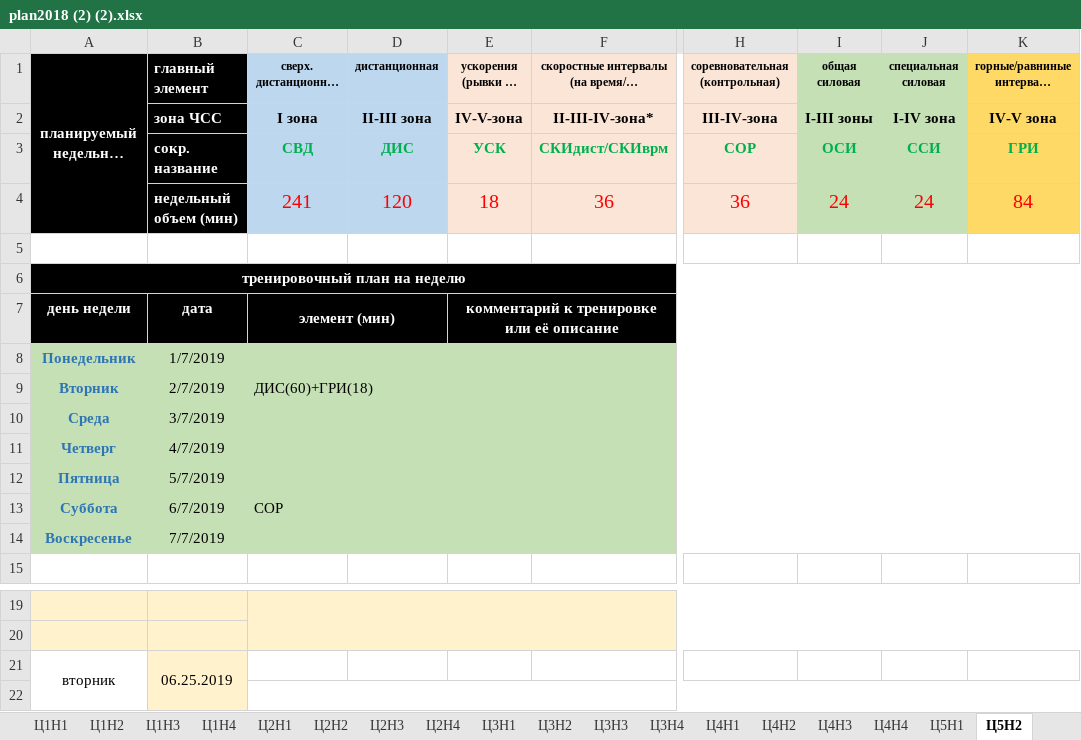
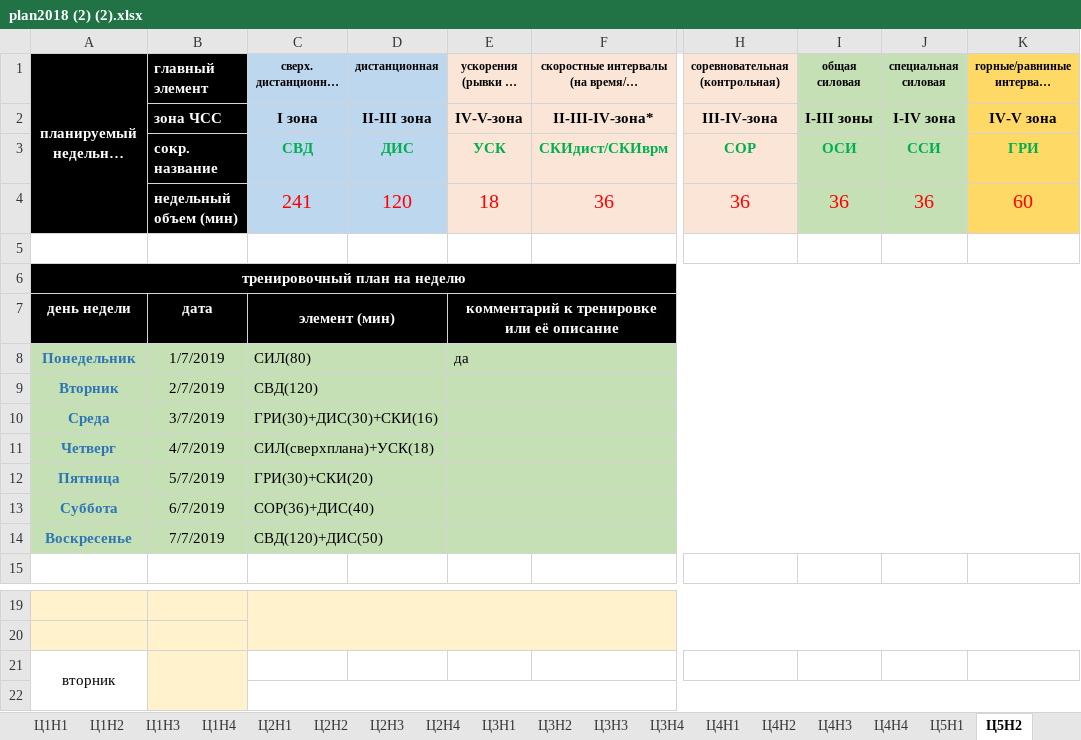
Before and after one commit to ElectusLux/SPORT, an Excel workbook: plan2018 (2) (2).xlsx, sheet Ц5Н2, drawn as a sheet; only a part is shown, gaps mark what is left out; long unchanged cells end in …; values as stored, in another font and other column widths than the file's, no borders; the diff names each change by its address in the sheet, - before the commit and + after, or states it on an @@ line.

```diff
--- a/plan2018 (2) (2).xlsx (sheet Ц5Н2)
+++ b/plan2018 (2) (2).xlsx (sheet Ц5Н2)
-I4 (общая силовая): 24
+I4 (общая силовая): 36
-J4 (специальная силовая): 24
+J4 (специальная силовая): 36
-K4: 84
+K4: 60
-C8: (empty)
+C8: СИЛ(80)
-E8 (ускорения (рывки по 15-20 сек.)): (empty)
+E8 (ускорения (рывки по 15-20 сек.)): да
-C9: ДИС(60)+ГРИ(18)
+C9: СВД(120)
-C10: (empty)
+C10: ГРИ(30)+ДИС(30)+СКИ(16)
-C11: (empty)
+C11: СИЛ(сверхплана)+УСК(18)
-C12: (empty)
+C12: ГРИ(30)+СКИ(20)
-C13: СОР
+C13: СОР(36)+ДИС(40)
-C14: (empty)
+C14: СВД(120)+ДИС(50)
-B21 (главный элемент): 06.25.2019
+B21 (главный элемент): (empty)
```
Also changed, not shown: sheet сезонный объем, sheet понедельный план тр-к, sheet Ц5Н1, charts or pictures.
